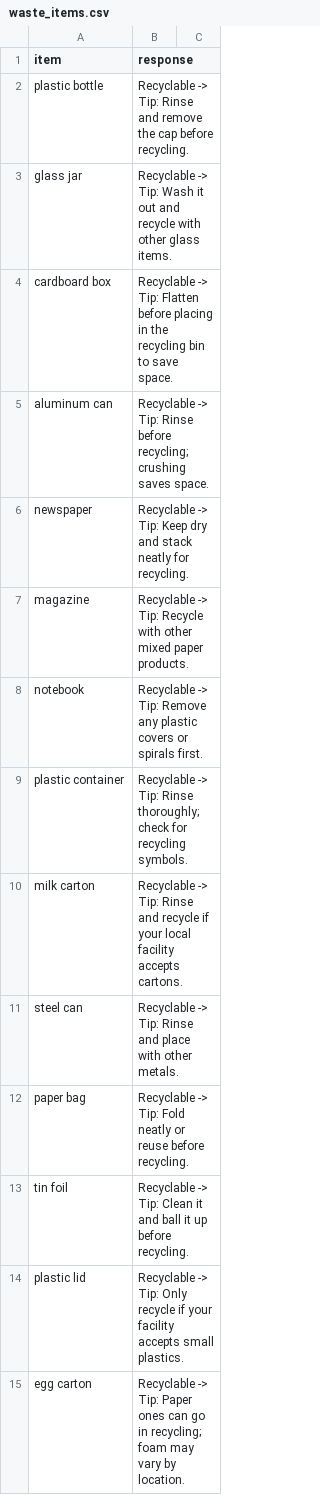
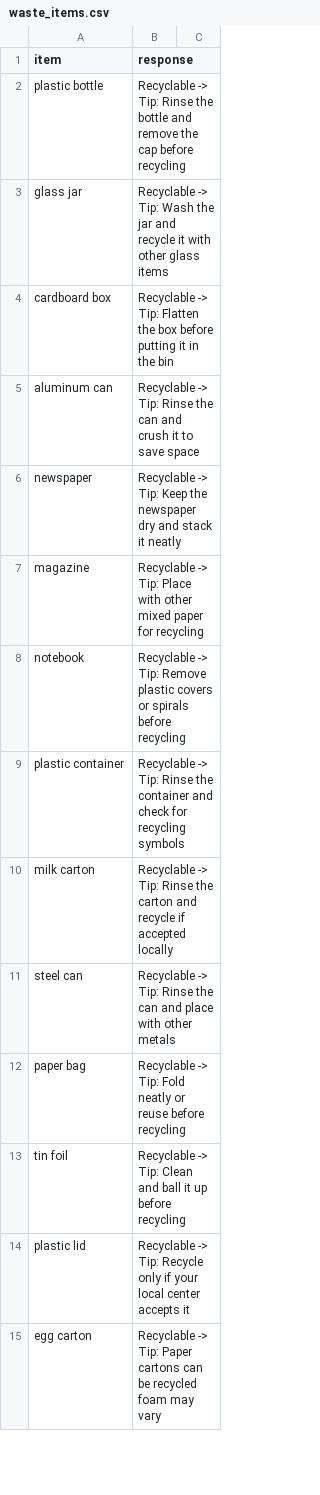
Before and after one commit to Akhilk2012/DESIGN-CHAMPIONSHIP-2025, a CSV file: Design ChampionShip 2025/waste_items.csv, drawn as a sheet; only a part is shown; the diff covers the shown part only.

Commit message:
Update waste_items.csv

```diff
--- a/Design ChampionShip 2025/waste_items.csv
+++ b/Design ChampionShip 2025/waste_items.csv
@@ -1,15 +1,15 @@
 item,response
-plastic bottle,Recyclable -> Tip: Rinse and remove the cap before recycling.
-glass jar,Recyclable -> Tip: Wash it out and recycle with other glass items.
-cardboard box,Recyclable -> Tip: Flatten before placing in the recycling bin to save space.
-aluminum can,Recyclable -> Tip: Rinse before recycling; crushing saves space.
-newspaper,Recyclable -> Tip: Keep dry and stack neatly for recycling.
-magazine,Recyclable -> Tip: Recycle with other mixed paper products.
-notebook,Recyclable -> Tip: Remove any plastic covers or spirals first.
-plastic container,Recyclable -> Tip: Rinse thoroughly; check for recycling symbols.
-milk carton,Recyclable -> Tip: Rinse and recycle if your local facility accepts cartons.
-steel can,Recyclable -> Tip: Rinse and place with other metals.
-paper bag,Recyclable -> Tip: Fold neatly or reuse before recycling.
-tin foil,Recyclable -> Tip: Clean it and ball it up before recycling.
-plastic lid,Recyclable -> Tip: Only recycle if your facility accepts small plastics.
-egg carton,Recyclable -> Tip: Paper ones can go in recycling; foam may vary by location.
+plastic bottle,Recyclable -> Tip: Rinse the bottle and remove the cap before recycling
+glass jar,Recyclable -> Tip: Wash the jar and recycle it with other glass items
+cardboard box,Recyclable -> Tip: Flatten the box before putting it in the bin
+aluminum can,Recyclable -> Tip: Rinse the can and crush it to save space
+newspaper,Recyclable -> Tip: Keep the newspaper dry and stack it neatly
+magazine,Recyclable -> Tip: Place with other mixed paper for recycling
+notebook,Recyclable -> Tip: Remove plastic covers or spirals before recycling
+plastic container,Recyclable -> Tip: Rinse the container and check for recycling symbols
+milk carton,Recyclable -> Tip: Rinse the carton and recycle if accepted locally
+steel can,Recyclable -> Tip: Rinse the can and place with other metals
+paper bag,Recyclable -> Tip: Fold neatly or reuse before recycling
+tin foil,Recyclable -> Tip: Clean and ball it up before recycling
+plastic lid,Recyclable -> Tip: Recycle only if your local center accepts it
+egg carton,Recyclable -> Tip: Paper cartons can be recycled foam may vary
```
Also changed, not shown: 37 edited cells elsewhere in this file.
